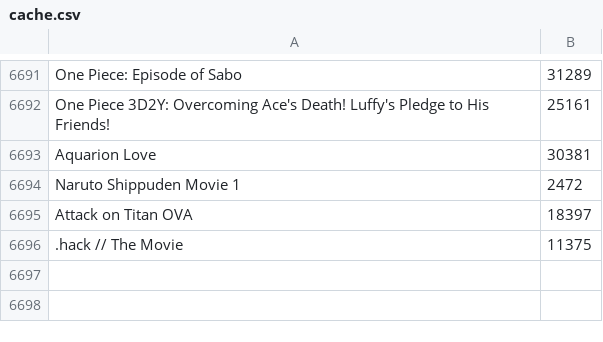
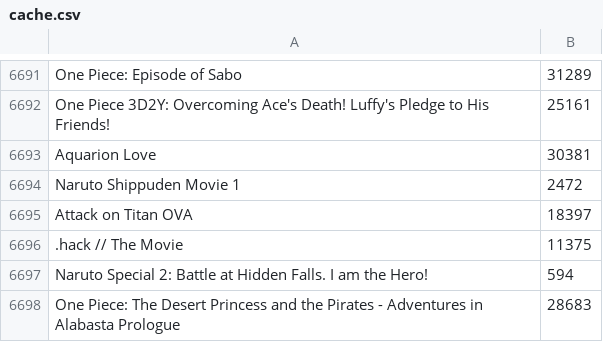
Before and after one commit to wolfborg/anitransfer, a CSV file: cache.csv, drawn as a sheet; only a part is shown, gaps mark what is left out.

```diff
--- a/cache.csv
+++ b/cache.csv
@@ -6696 +6696,3 @@
 ".hack // The Movie","11375"
+"Naruto Special 2: Battle at Hidden Falls. I am the Hero!","594"
+"One Piece: The Desert Princess and the Pirates - Adventures in Alabasta Prologue","28683"
```
Also changed, not shown: 1 other file.
